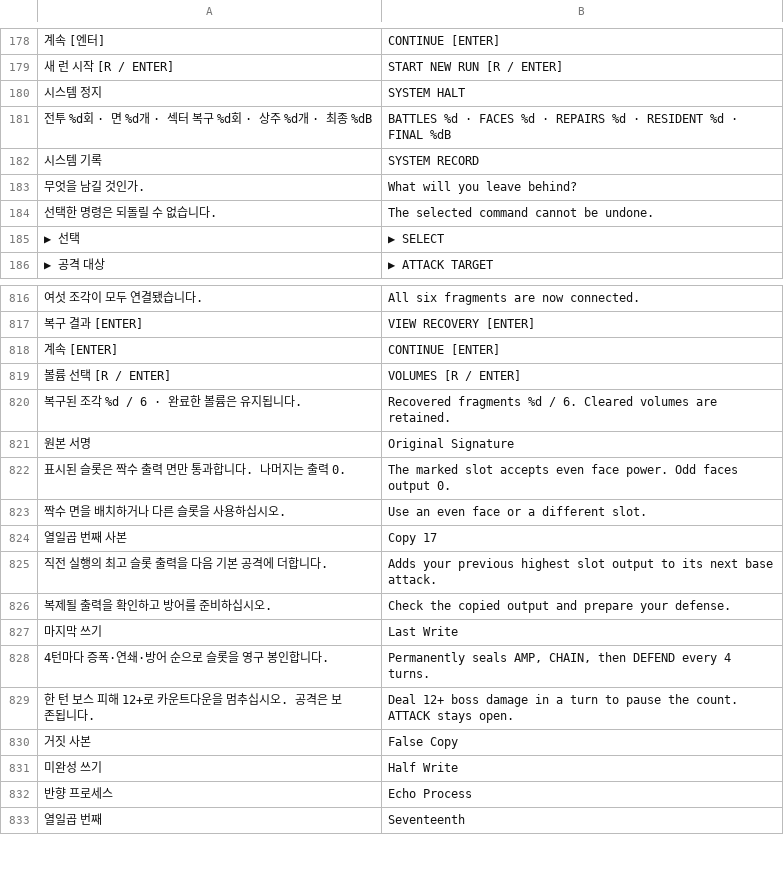
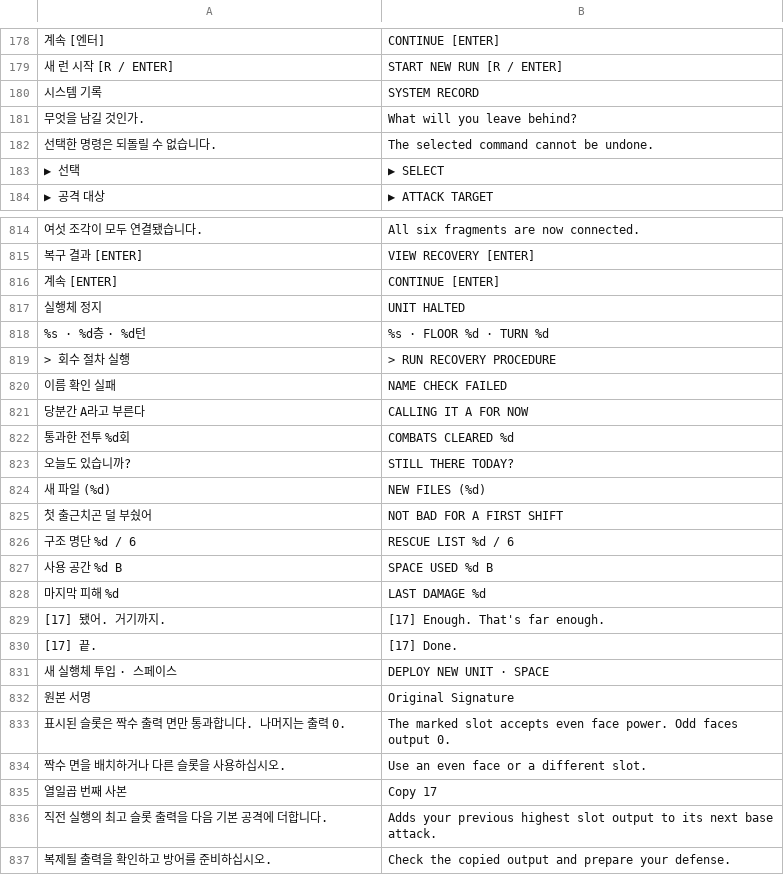
Before and after one commit to 6rmkhj/A-ROGUE, a TSV file: translations.tsv, drawn as a sheet; only a part is shown, gaps mark what is left out; the shorter side is filled out with more unchanged rows; removed rows and columns are numbered as before the commit, all else as after; the diff names each change by its address in the sheet, - before the commit and + after, or states it on an @@ line.

```diff
--- a/translations.tsv
+++ b/translations.tsv
-row 180: 시스템 정지 | SYSTEM HALT
-row 181: 전투 %d회 · 면 %d개 · 섹터 복구 %d회 · 상주 %d개 · 최종 %dB | BATTLES %d · FACES %d · REPAIRS %d · RESIDENT %d · FINAL %dB
-row 819: 볼륨 선택 [R / ENTER] | VOLUMES [R / ENTER]
-row 820: 복구된 조각 %d / 6 · 완료한 볼륨은 유지됩니다. | Recovered fragments %d / 6. Cleared volumes are retained.
+row 817: 실행체 정지 | UNIT HALTED
+row 818: %s · %d층 · %d턴 | %s · FLOOR %d · TURN %d
+row 819: > 회수 절차 실행 | > RUN RECOVERY PROCEDURE
+row 820: 이름 확인 실패 | NAME CHECK FAILED
+row 821: 당분간 A라고 부른다 | CALLING IT A FOR NOW
+row 822: 통과한 전투 %d회 | COMBATS CLEARED %d
+row 823: 오늘도 있습니까? | STILL THERE TODAY?
+row 824: 새 파일 (%d) | NEW FILES (%d)
+row 825: 첫 출근치곤 덜 부쉈어 | NOT BAD FOR A FIRST SHIFT
+row 826: 구조 명단 %d / 6 | RESCUE LIST %d / 6
+row 827: 사용 공간 %d B | SPACE USED %d B
+row 828: 마지막 피해 %d | LAST DAMAGE %d
+row 829: [17] 됐어. 거기까지. | [17] Enough. That's far enough.
+row 830: [17] 끝. | [17] Done.
+row 831: 새 실행체 투입 · 스페이스 | DEPLOY NEW UNIT · SPACE
```
Also changed, not shown: 7 other files.
